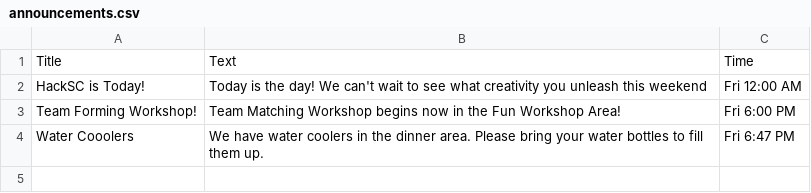
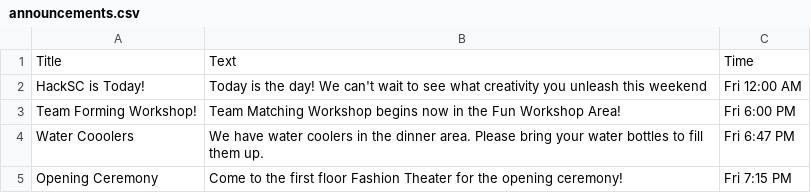
Before and after one commit to HackSC/live-2019, a CSV file: static/announcements.csv, drawn as a sheet.

Commit message:
Updating announcements

```diff
--- a/static/announcements.csv
+++ b/static/announcements.csv
@@ -4 +4,2 @@
 "Water Cooolers", "We have water coolers in the dinner area. Please bring your water bottles to fill them up.","Fri 6:47 PM"
+"Opening Ceremony","Come to the first floor Fashion Theater for the opening ceremony!","Fri 7:15 PM"
```
